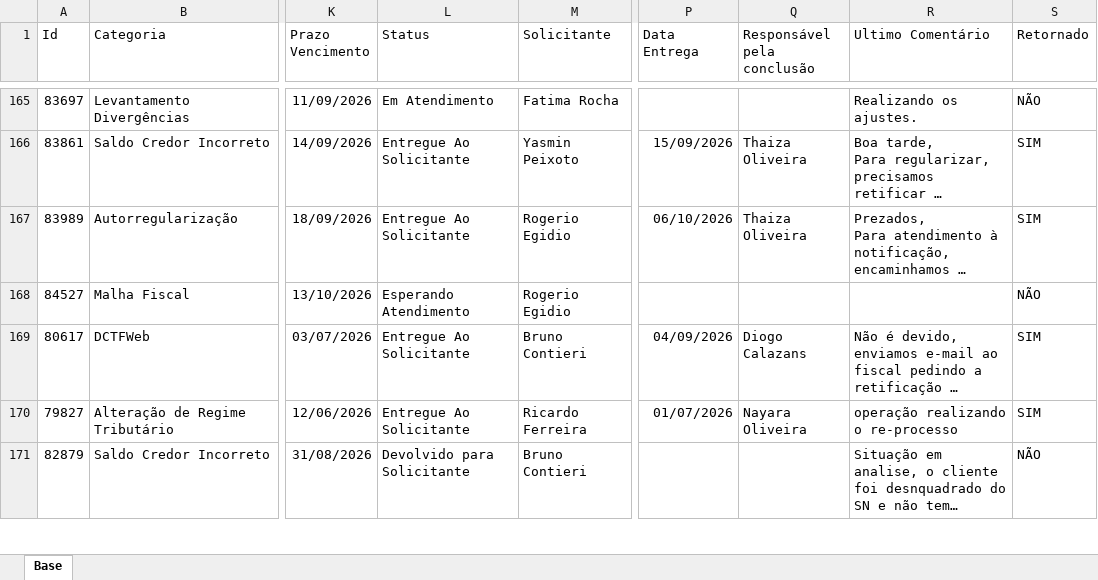
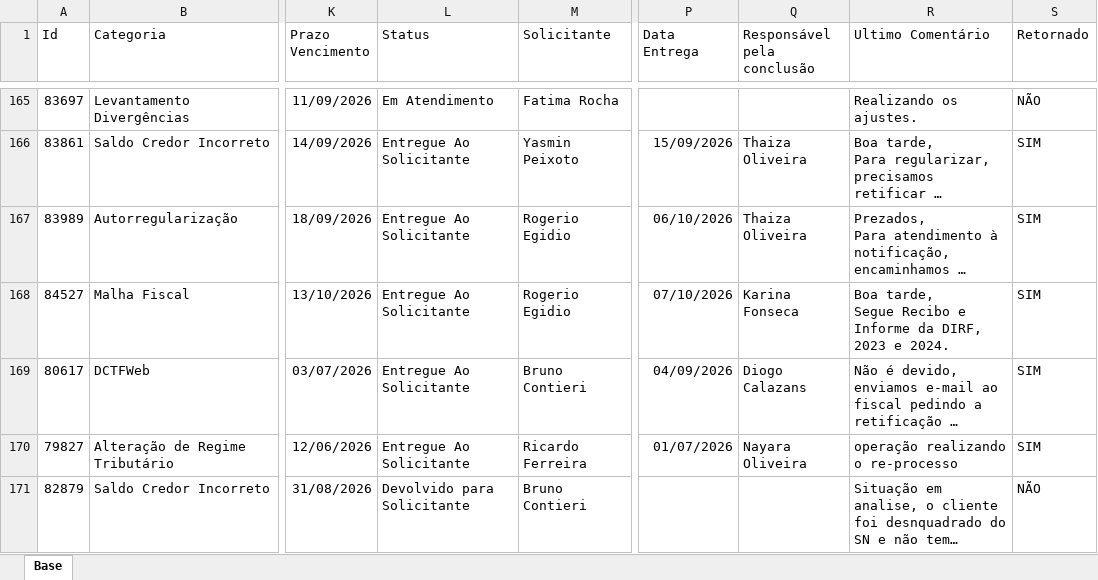
Before and after one commit to Controladoria-MG/Portal-dos-chamados, an Excel workbook: data/base.xlsx, sheet Base, drawn as a sheet; only a part is shown, gaps mark what is left out; long unchanged cells end in …; values as stored, in another font and other column widths than the file's, no borders; table styles not drawn; ↵ is a line break in a cell; the diff covers the shown part only; the diff names each change by its address in the sheet, - before the commit and + after, or states it on an @@ line.

```diff
--- a/data/base.xlsx (sheet Base)
+++ b/data/base.xlsx (sheet Base)
-L168 (Status): Esperando Atendimento
+L168 (Status): Entregue Ao Solicitante
-P168 (Data Entrega): (empty)
+P168 (Data Entrega): 07/10/2026
-Q168 (Responsável pela conclusão): (empty)
+Q168 (Responsável pela conclusão): Karina Fonseca
-R168 (Ultimo Comentário): (empty)
+R168 (Ultimo Comentário): Boa tarde, ↵ Segue Recibo e Informe da DIRF, 2023 e 2024.
-S168 (Retornado): NÃO
+S168 (Retornado): SIM
```
Also changed, not shown: 2 added rows, 1 removed row, 1 moved row and 8 edited cells elsewhere in this sheet, 3 other files.
